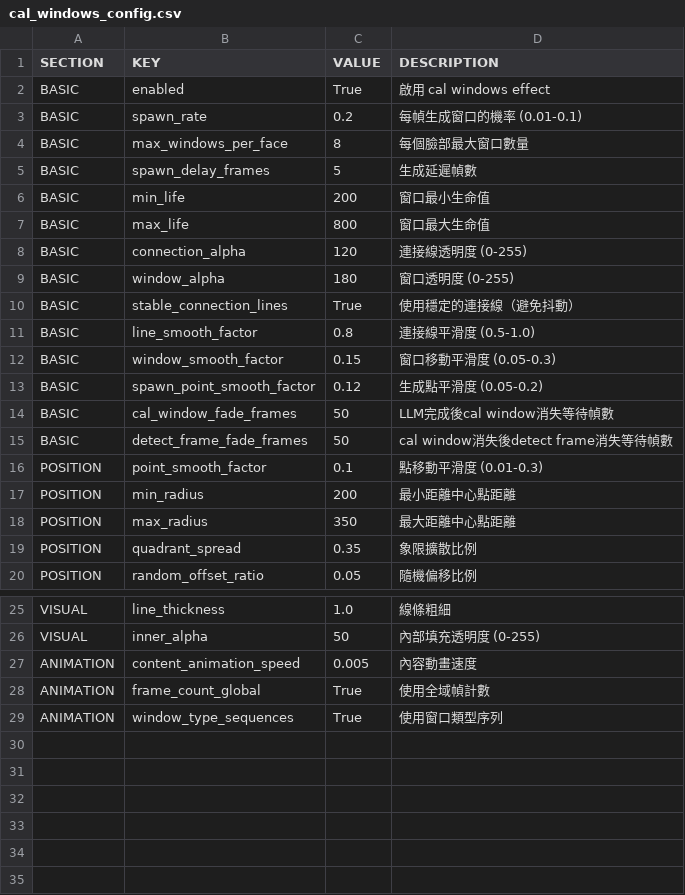
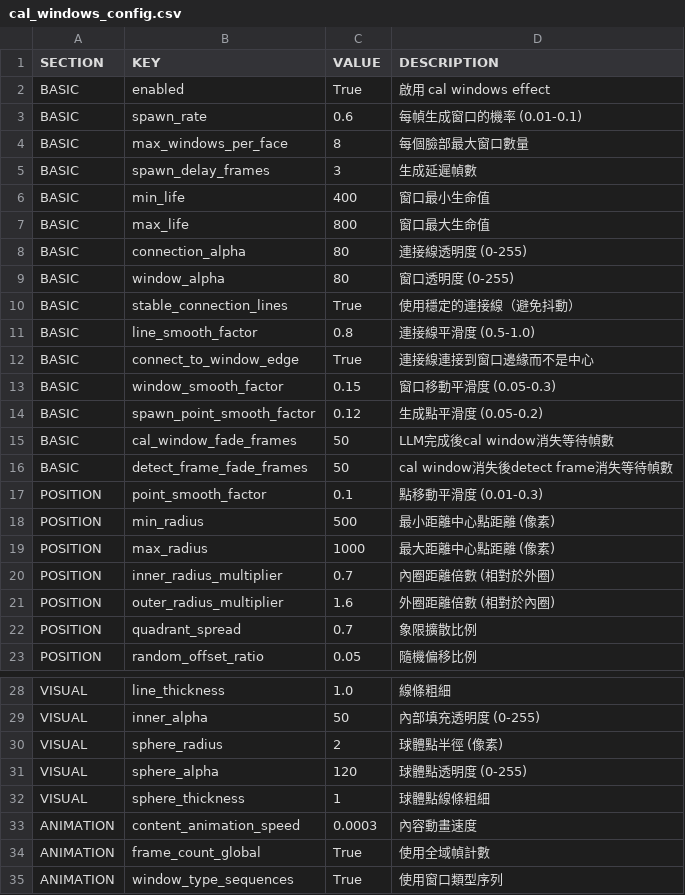
Before and after one commit to RavennaNMA/project_v2, a CSV file: config/cal_windows_config.csv, drawn as a sheet; only a part is shown, gaps mark what is left out.

```diff
--- a/config/cal_windows_config.csv
+++ b/config/cal_windows_config.csv
@@ -2,11 +2,12 @@ SECTION,KEY,VALUE,DESCRIPTION
 BASIC,enabled,True,啟用 cal windows effect
-BASIC,spawn_rate,0.2,每幀生成窗口的機率 (0.01-0.1)
+BASIC,spawn_rate,0.6,每幀生成窗口的機率 (0.01-0.1)
 BASIC,max_windows_per_face,8,每個臉部最大窗口數量
-BASIC,spawn_delay_frames,5,生成延遲幀數
-BASIC,min_life,200,窗口最小生命值
+BASIC,spawn_delay_frames,3,生成延遲幀數
+BASIC,min_life,400,窗口最小生命值
 BASIC,max_life,800,窗口最大生命值
-BASIC,connection_alpha,120,連接線透明度 (0-255)
-BASIC,window_alpha,180,窗口透明度 (0-255)
+BASIC,connection_alpha,80,連接線透明度 (0-255)
+BASIC,window_alpha,80,窗口透明度 (0-255)
 BASIC,stable_connection_lines,True,使用穩定的連接線（避免抖動）
 BASIC,line_smooth_factor,0.8,連接線平滑度 (0.5-1.0)
+BASIC,connect_to_window_edge,True,連接線連接到窗口邊緣而不是中心
 BASIC,window_smooth_factor,0.15,窗口移動平滑度 (0.05-0.3)
@@ -16,5 +17,7 @@ BASIC,detect_frame_fade_frames,50,cal window消失後detect frame消失等待幀
 POSITION,point_smooth_factor,0.1,點移動平滑度 (0.01-0.3)
-POSITION,min_radius,200,最小距離中心點距離
-POSITION,max_radius,350,最大距離中心點距離
-POSITION,quadrant_spread,0.35,象限擴散比例
+POSITION,min_radius,500,最小距離中心點距離 (像素)
+POSITION,max_radius,1000,最大距離中心點距離 (像素)
+POSITION,inner_radius_multiplier,0.7,內圈距離倍數 (相對於外圈)
+POSITION,outer_radius_multiplier,1.6,外圈距離倍數 (相對於內圈)
+POSITION,quadrant_spread,0.7,象限擴散比例
 POSITION,random_offset_ratio,0.05,隨機偏移比例
@@ -26,3 +29,6 @@ VISUAL,line_thickness,1.0,線條粗細
 VISUAL,inner_alpha,50,內部填充透明度 (0-255)
-ANIMATION,content_animation_speed,0.005,內容動畫速度
+VISUAL,sphere_radius,2,球體點半徑 (像素)
+VISUAL,sphere_alpha,120,球體點透明度 (0-255)
+VISUAL,sphere_thickness,1,球體點線條粗細
+ANIMATION,content_animation_speed,0.0003,內容動畫速度
 ANIMATION,frame_count_global,True,使用全域幀計數
```
Also changed, not shown: config/anim_config.csv, config/period_config.csv, 16 other files.
